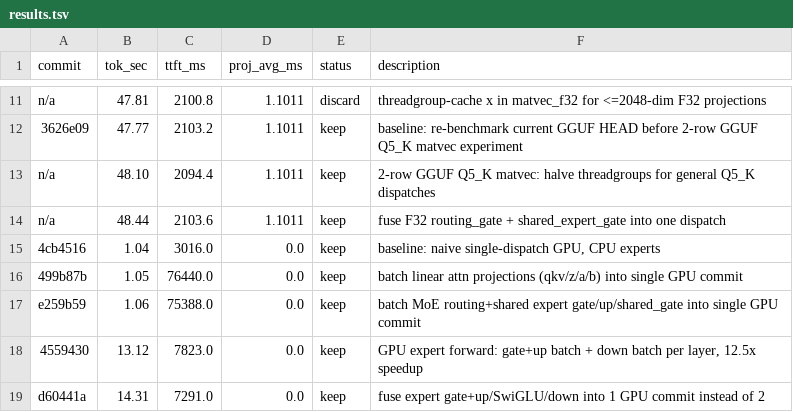
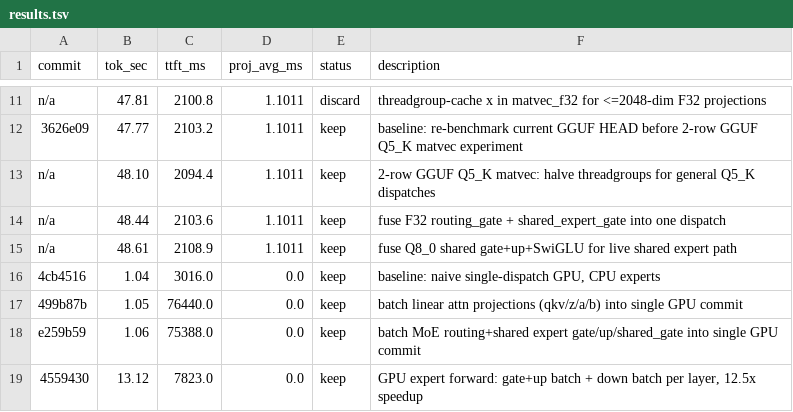
Before and after one commit to Rhovian/orome, a TSV file: experiments/qwen35-35B/results.tsv, drawn as a sheet; only a part is shown, gaps mark what is left out; the shorter side is filled out with more unchanged rows; the diff names each change by its address in the sheet, - before the commit and + after, or states it on an @@ line.

Commit message:
Fuse shared Q8_0 expert gate path

```diff
--- a/experiments/qwen35-35B/results.tsv
+++ b/experiments/qwen35-35B/results.tsv
+row 15: n/a | 48.61 | 2108.9 | 1.1011 | keep | fuse Q8_0 shared gate+up+SwiGLU for live shared expert path
```
Also changed, not shown: 4 other files.
